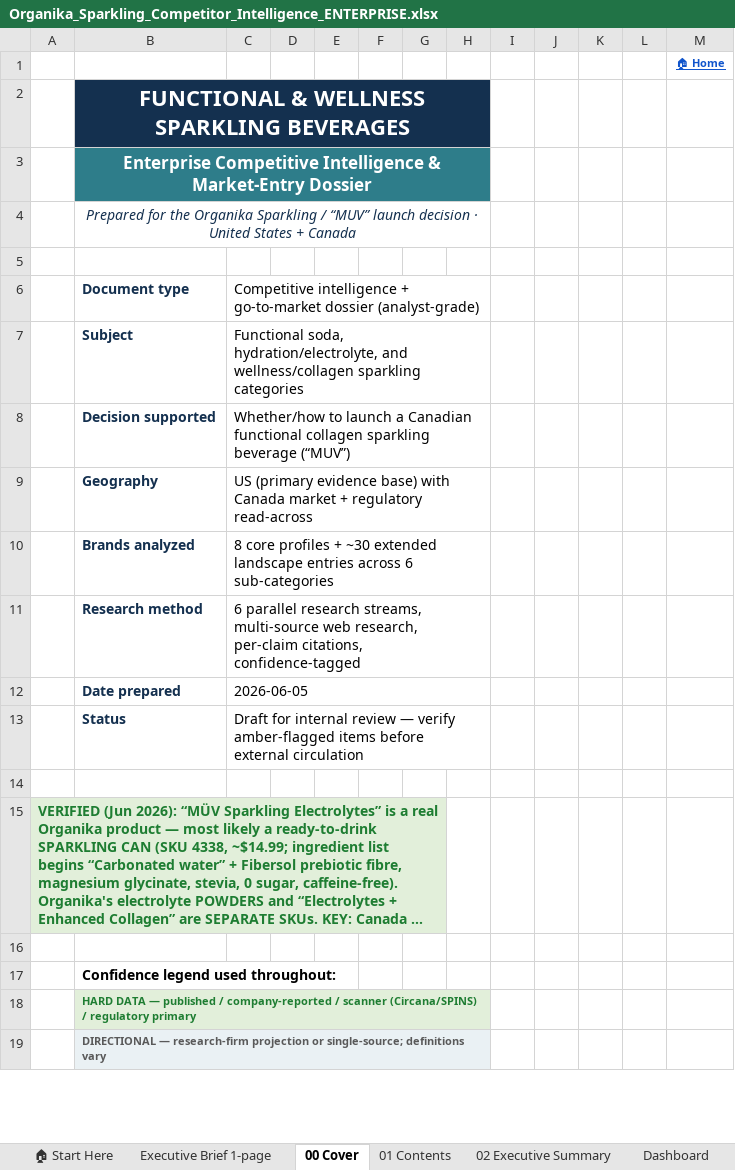
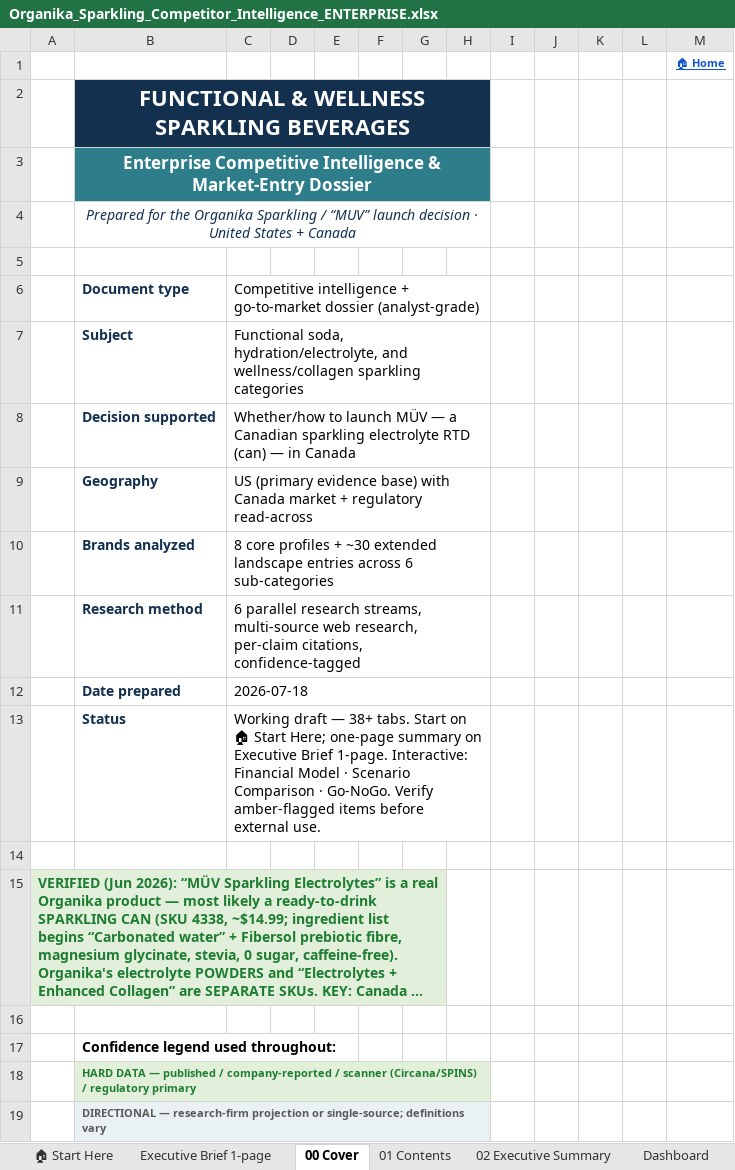
Before and after one commit to louisnto-cloud/my-first-project, an Excel workbook: Organika_Sparkling_Competitor_Intelligence_ENTERPRISE.xlsx, sheet 00 Cover, drawn as a sheet; only a part is shown; long unchanged cells end in …; values as stored, in another font and other column widths than the file's, no borders; the diff names each change by its address in the sheet, - before the commit and + after, or states it on an @@ line.

```diff
--- a/Organika_Sparkling_Competitor_Intelligence_ENTERPRISE.xlsx (sheet 00 Cover)
+++ b/Organika_Sparkling_Competitor_Intelligence_ENTERPRISE.xlsx (sheet 00 Cover)
-C8: …to launch a Canadian functional collagen sparkling beverage (“MUV”)
+C8: …to launch MÜV — a Canadian sparkling electrolyte RTD (can) — in Canada
-C12: 2026-06-05
+C12: 2026-07-18
-C13: Draft for internal review — verify amber-flagged items before external circulation
+C13: Working draft — 38+ tabs. Start on 🏠 Start Here; one-page summary on Executive Brief 1-page. Interactive: Financial Model · Scenario Comparison · Go-NoGo. Verify amber-flagged items before external use.
```
Also changed, not shown: sheet 01 Contents, other sheet tabs, charts or pictures, 3 other files.
